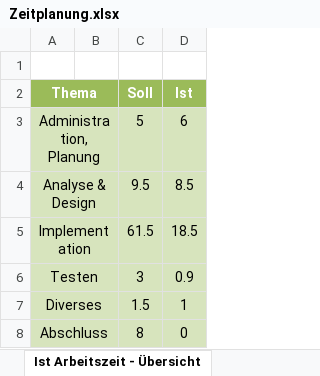
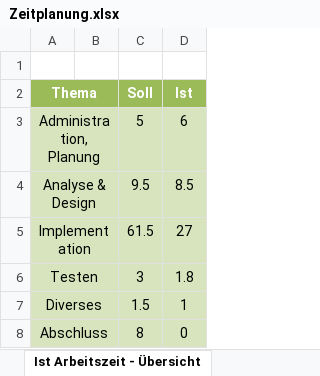
Before and after one commit to Dominic-Camenzind/blj-project, an Excel workbook: Zeitplanung.xlsx, sheet Ist Arbeitszeit - Übersicht, drawn as a sheet; values as stored, in another font and other column widths than the file's, no borders; charts and pictures not drawn; the diff names each change by its address in the sheet, - before the commit and + after, or states it on an @@ line.

```diff
--- a/Zeitplanung.xlsx (sheet Ist Arbeitszeit - Übersicht)
+++ b/Zeitplanung.xlsx (sheet Ist Arbeitszeit - Übersicht)
-D5 (Ist): 18.5
+D5 (Ist): 27
-D6 (Ist): 0.9
+D6 (Ist): 1.8
```
Also changed, not shown: sheet Zeitplanung, charts or pictures.
